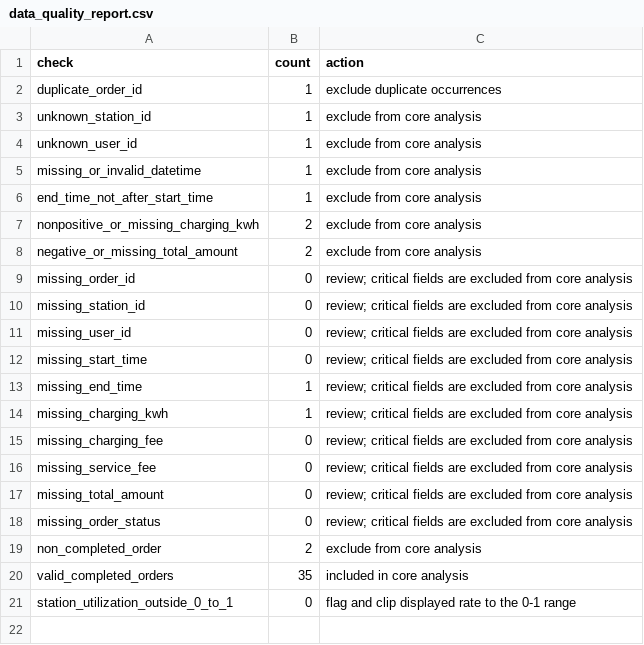
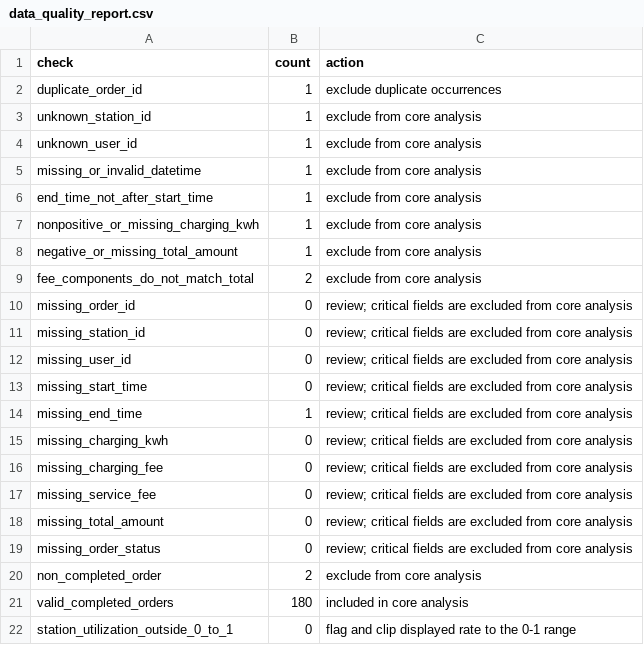
Before and after one commit to songjialei-s/ev-data-analysis, a CSV file: outputs/data_quality_report.csv, drawn as a sheet.

```diff
--- a/outputs/data_quality_report.csv
+++ b/outputs/data_quality_report.csv
@@ -6,4 +6,5 @@ missing_or_invalid_datetime,1,exclude from core analysis
 end_time_not_after_start_time,1,exclude from core analysis
-nonpositive_or_missing_charging_kwh,2,exclude from core analysis
-negative_or_missing_total_amount,2,exclude from core analysis
+nonpositive_or_missing_charging_kwh,1,exclude from core analysis
+negative_or_missing_total_amount,1,exclude from core analysis
+fee_components_do_not_match_total,2,exclude from core analysis
 missing_order_id,0,review; critical fields are excluded from core analysis
@@ -13,3 +14,3 @@ missing_start_time,0,review; critical fields are excluded from core analysis
 missing_end_time,1,review; critical fields are excluded from core analysis
-missing_charging_kwh,1,review; critical fields are excluded from core analysis
+missing_charging_kwh,0,review; critical fields are excluded from core analysis
 missing_charging_fee,0,review; critical fields are excluded from core analysis
@@ -19,3 +20,3 @@ missing_order_status,0,review; critical fields are excluded from core analysis
 non_completed_order,2,exclude from core analysis
-valid_completed_orders,35,included in core analysis
+valid_completed_orders,180,included in core analysis
 station_utilization_outside_0_to_1,0,flag and clip displayed rate to the 0-1 range
```
Also changed, not shown: data/stations.csv, data/users.csv, 22 other files.
